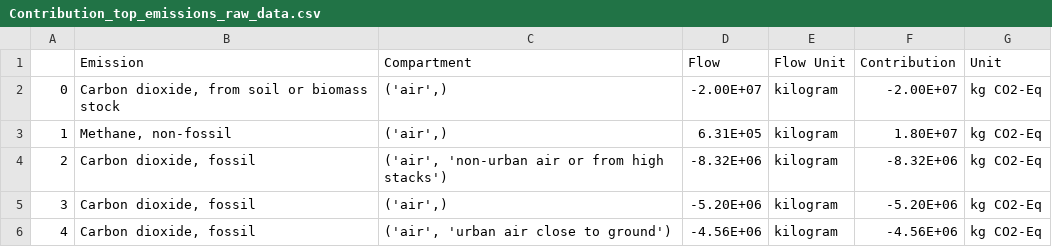
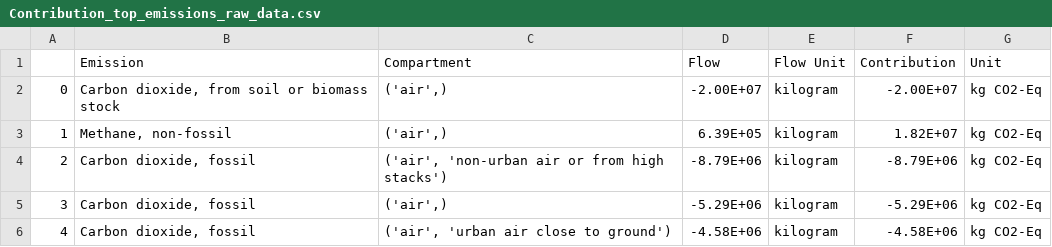
Before and after one commit to SwolfPy-Project/CaseStudy-JIE2021, a CSV file: Base Case/Contribution_top_emissions_raw_data.csv, drawn as a sheet.

```diff
--- a/Base Case/Contribution_top_emissions_raw_data.csv
+++ b/Base Case/Contribution_top_emissions_raw_data.csv
@@ -2,5 +2,5 @@
 0,"Carbon dioxide, from soil or biomass stock","('air',)",-2.00E+07,kilogram,-2.00E+07,kg CO2-Eq
-1,"Methane, non-fossil","('air',)",6.31E+05,kilogram,1.80E+07,kg CO2-Eq
-2,"Carbon dioxide, fossil","('air', 'non-urban air or from high stacks')",-8.32E+06,kilogram,-8.32E+06,kg CO2-Eq
-3,"Carbon dioxide, fossil","('air',)",-5.20E+06,kilogram,-5.20E+06,kg CO2-Eq
-4,"Carbon dioxide, fossil","('air', 'urban air close to ground')",-4.56E+06,kilogram,-4.56E+06,kg CO2-Eq
+1,"Methane, non-fossil","('air',)",6.39E+05,kilogram,1.82E+07,kg CO2-Eq
+2,"Carbon dioxide, fossil","('air', 'non-urban air or from high stacks')",-8.79E+06,kilogram,-8.79E+06,kg CO2-Eq
+3,"Carbon dioxide, fossil","('air',)",-5.29E+06,kilogram,-5.29E+06,kg CO2-Eq
+4,"Carbon dioxide, fossil","('air', 'urban air close to ground')",-4.58E+06,kilogram,-4.58E+06,kg CO2-Eq
```
Also changed, not shown: Base Case/Contribution_top_acts_raw_data.csv, Monte Carlo Simulation/MC_Correlation_RawData.csv, 27 other files.
